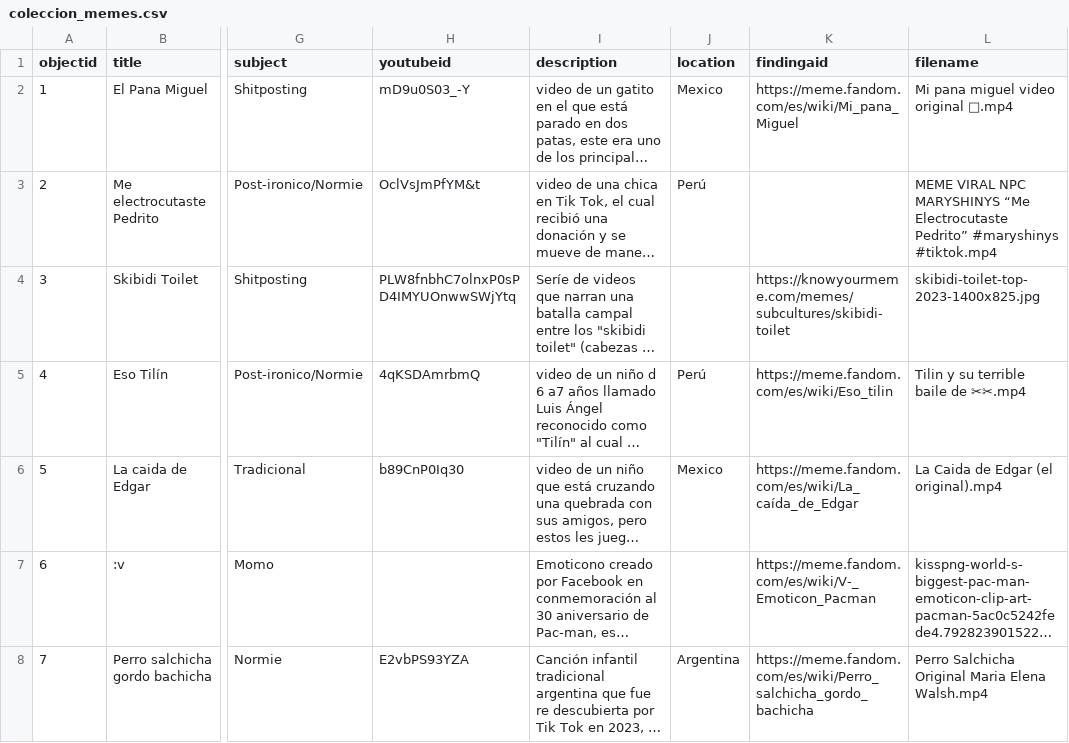
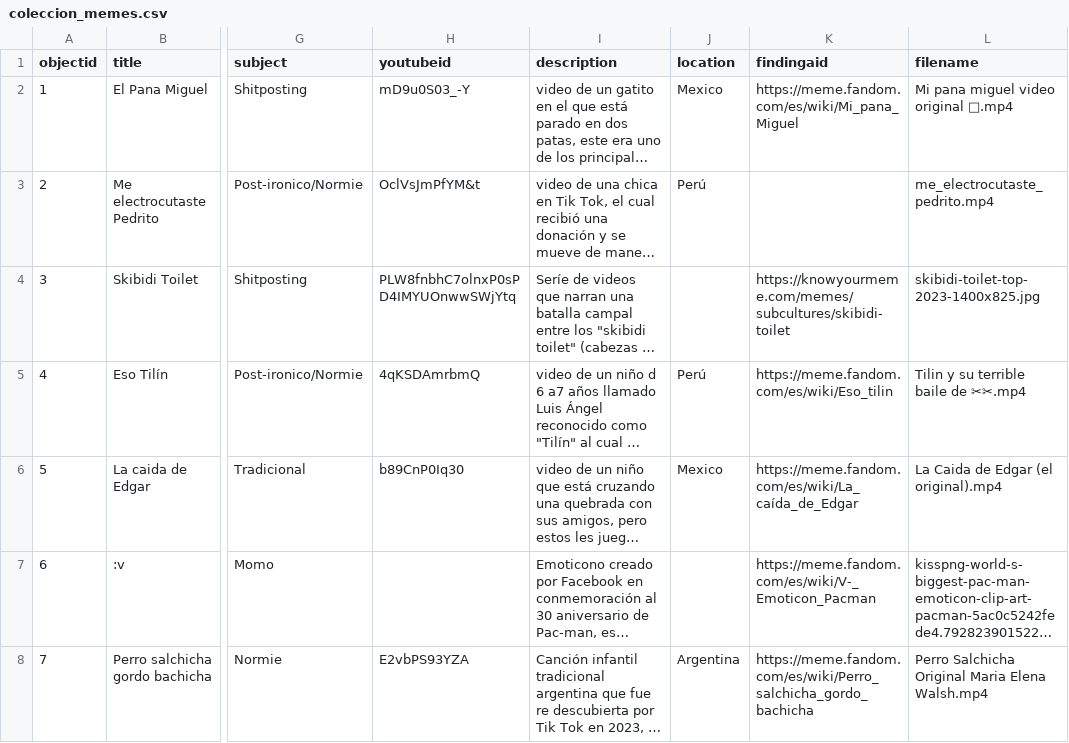
Before and after one commit to SebastianLealN/Coleccion_meme, a CSV file: _data/coleccion_memes.csv, drawn as a sheet; only a part is shown, gaps mark what is left out; long unchanged cells end in …; the diff names each change by its address in the sheet, - before the commit and + after, or states it on an @@ line.

Commit message:
actualizo el el link de me electrocutaste pedrito

```diff
--- a/_data/coleccion_memes.csv
+++ b/_data/coleccion_memes.csv
-L3 (filename): MEME VIRAL NPC MARYSHINYS “Me Electrocutaste Pedrito” #maryshinys #tiktok.mp4
+L3 (filename): me_electrocutaste_pedrito.mp4
```
